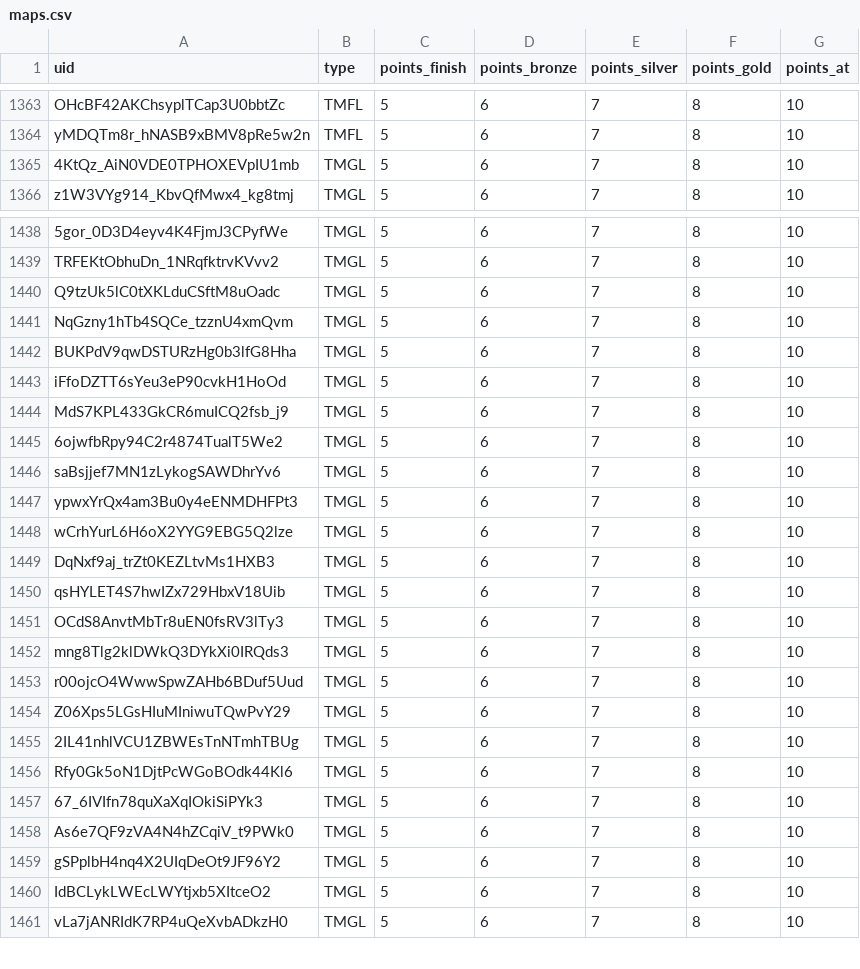
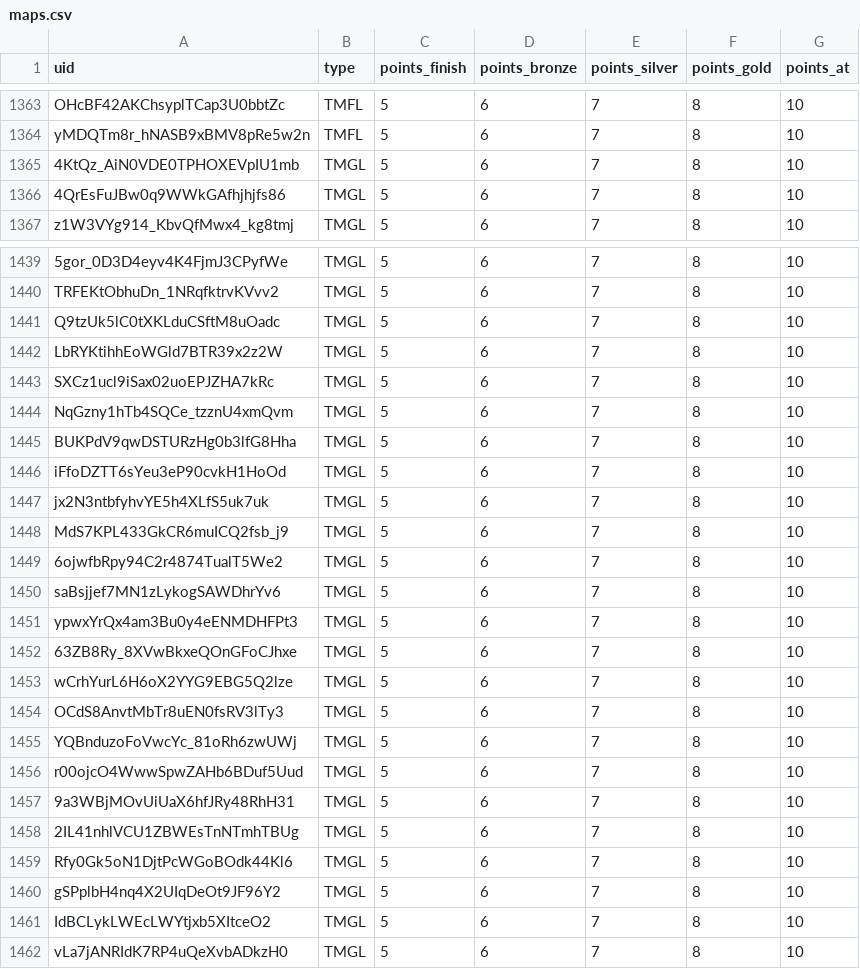
Before and after one commit to spl1nes/tmrank, a CSV file: maps.csv, drawn as a sheet; only a part is shown, gaps mark what is left out.

Commit message:
Update maps.csv

```diff
--- a/maps.csv
+++ b/maps.csv
@@ -1365,2 +1365,3 @@ yMDQTm8r_hNASB9xBMV8pRe5w2n,TMFL,5,6,7,8,10
 4KtQz_AiN0VDE0TPHOXEVpIU1mb,TMGL,5,6,7,8,10
+4QrEsFuJBw0q9WWkGAfhjhjfs86,TMGL,5,6,7,8,10
 z1W3VYg914_KbvQfMwx4_kg8tmj,TMGL,5,6,7,8,10
@@ -1440,2 +1441,4 @@ TRFEKtObhuDn_1NRqfktrvKVvv2,TMGL,5,6,7,8,10
 Q9tzUk5lC0tXKLduCSftM8uOadc,TMGL,5,6,7,8,10
+LbRYKtihhEoWGld7BTR39x2z2W,TMGL,5,6,7,8,10
+SXCz1ucl9iSax02uoEPJZHA7kRc,TMGL,5,6,7,8,10
 NqGzny1hTb4SQCe_tzznU4xmQvm,TMGL,5,6,7,8,10
@@ -1443,2 +1446,3 @@ BUKPdV9qwDSTURzHg0b3lfG8Hha,TMGL,5,6,7,8,10
 iFfoDZTT6sYeu3eP90cvkH1HoOd,TMGL,5,6,7,8,10
+jx2N3ntbfyhvYE5h4XLfS5uk7uk,TMGL,5,6,7,8,10
 MdS7KPL433GkCR6muICQ2fsb_j9,TMGL,5,6,7,8,10
@@ -1447,13 +1451,10 @@ saBsjjef7MN1zLykogSAWDhrYv6,TMGL,5,6,7,8,10
 ypwxYrQx4am3Bu0y4eENMDHFPt3,TMGL,5,6,7,8,10
+63ZB8Ry_8XVwBkxeQOnGFoCJhxe,TMGL,5,6,7,8,10
 wCrhYurL6H6oX2YYG9EBG5Q2lze,TMGL,5,6,7,8,10
-DqNxf9aj_trZt0KEZLtvMs1HXB3,TMGL,5,6,7,8,10
-qsHYLET4S7hwIZx729HbxV18Uib,TMGL,5,6,7,8,10
 OCdS8AnvtMbTr8uEN0fsRV3lTy3,TMGL,5,6,7,8,10
-mng8Tlg2klDWkQ3DYkXi0IRQds3,TMGL,5,6,7,8,10
+YQBnduzoFoVwcYc_81oRh6zwUWj,TMGL,5,6,7,8,10
 r00ojcO4WwwSpwZAHb6BDuf5Uud,TMGL,5,6,7,8,10
-Z06Xps5LGsHIuMIniwuTQwPvY29,TMGL,5,6,7,8,10
+9a3WBjMOvUiUaX6hfJRy48RhH31,TMGL,5,6,7,8,10
 2IL41nhlVCU1ZBWEsTnNTmhTBUg,TMGL,5,6,7,8,10
 Rfy0Gk5oN1DjtPcWGoBOdk44Kl6,TMGL,5,6,7,8,10
-67_6IVIfn78quXaXqIOkiSiPYk3,TMGL,5,6,7,8,10
-As6e7QF9zVA4N4hZCqiV_t9PWk0,TMGL,5,6,7,8,10
 gSPplbH4nq4X2UIqDeOt9JF96Y2,TMGL,5,6,7,8,10
```
